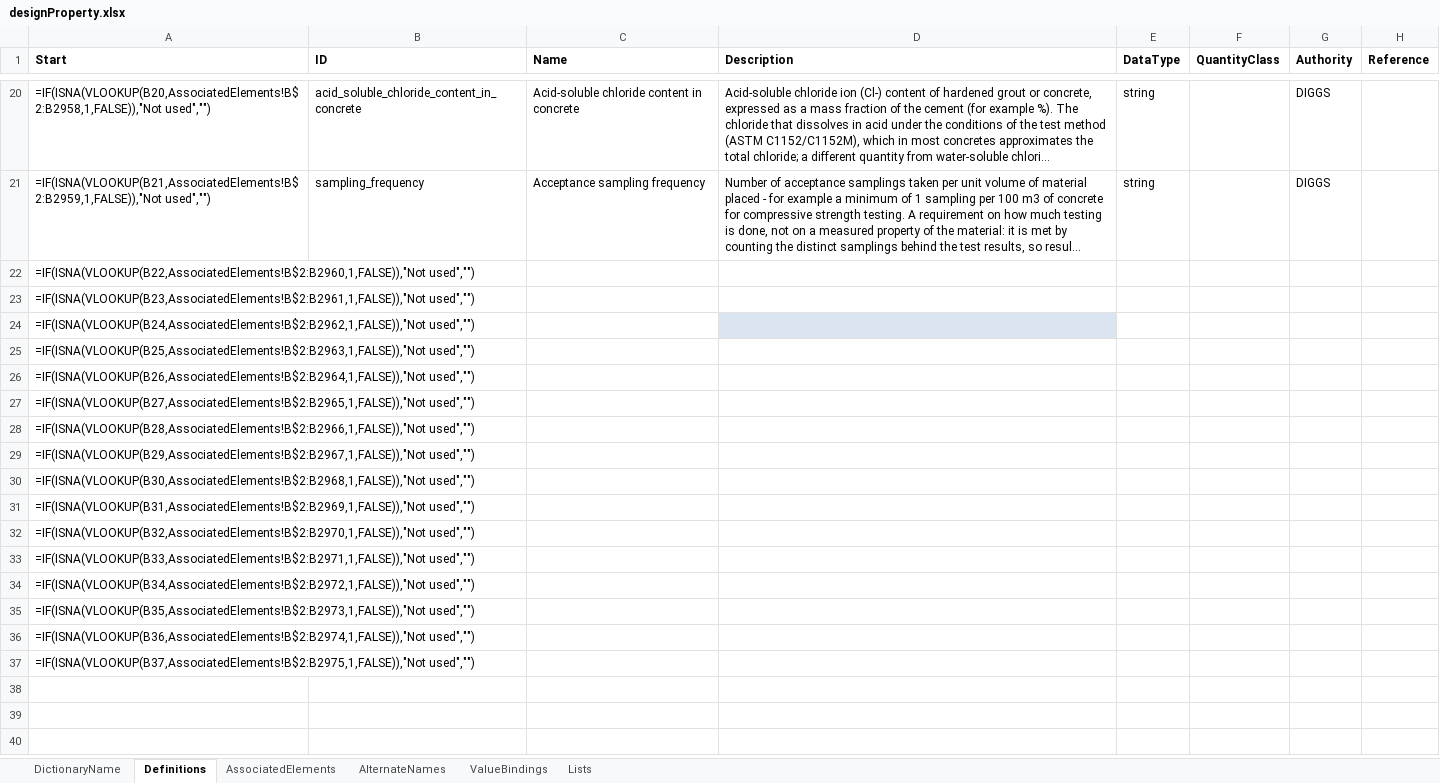
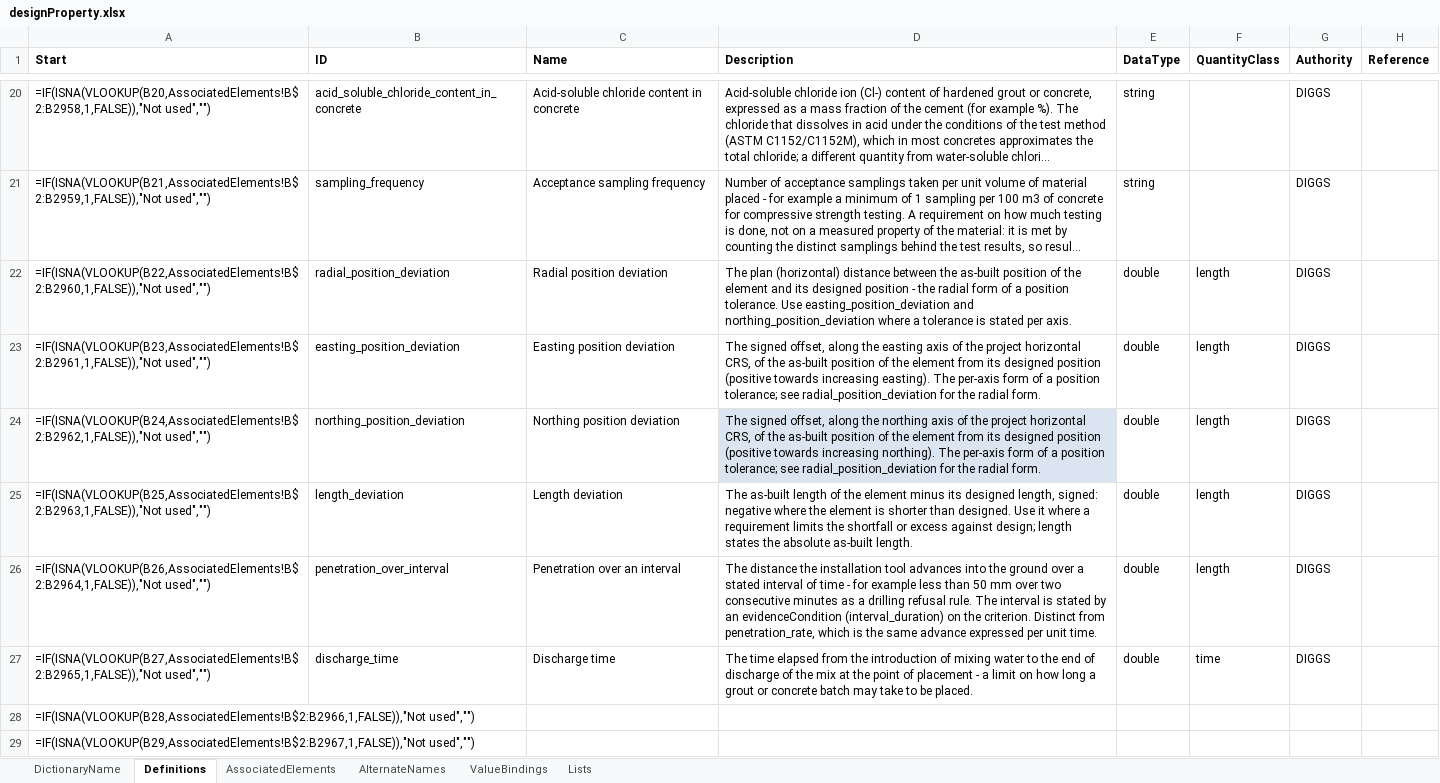
Before and after one commit to DIGGSml/def, an Excel workbook: Codelist Excel Files and Conversion Templates to XML/designProperty.xlsx, sheet Definitions, drawn as a sheet; only a part is shown, gaps mark what is left out; the shorter side is filled out with more unchanged rows; long unchanged cells end in …; values as stored, in another font and other column widths than the file's, no borders; formulas without a stored value are shown as written; table styles not drawn; the diff names each change by its address in the sheet, - before the commit and + after, or states it on an @@ line.

```diff
--- a/Codelist Excel Files and Conversion Templates to XML/designProperty.xlsx (sheet Definitions)
+++ b/Codelist Excel Files and Conversion Templates to XML/designProperty.xlsx (sheet Definitions)
-B22 (ID): (empty)
+B22 (ID): radial_position_deviation
-C22 (Name): (empty)
+C22 (Name): Radial position deviation
-D22 (Description): (empty)
+D22 (Description): The plan (horizontal) distance between the as-built position of the element and its designed position - the radial form of a position tolerance. Use easting_position_deviation and northing_position_deviation where a tolerance is stated per axis.
-E22:E27 (DataType): (empty)
+E22:E27 (DataType): double
-F22:F26 (QuantityClass): (empty)
+F22:F26 (QuantityClass): length
-G22:G27 (Authority): (empty)
+G22:G27 (Authority): DIGGS
-B23 (ID): (empty)
+B23 (ID): easting_position_deviation
-C23 (Name): (empty)
+C23 (Name): Easting position deviation
-D23 (Description): (empty)
+D23 (Description): The signed offset, along the easting axis of the project horizontal CRS, of the as-built position of the element from its designed position (positive towards increasing easting). The per-axis form of a position tolerance; see radial_position_deviation for the radial form.
-B24 (ID): (empty)
+B24 (ID): northing_position_deviation
-C24 (Name): (empty)
+C24 (Name): Northing position deviation
-D24 (Description): (empty)
+D24 (Description): The signed offset, along the northing axis of the project horizontal CRS, of the as-built position of the element from its designed position (positive towards increasing northing). The per-axis form of a position tolerance; see radial_position_deviation for the radial form.
-B25 (ID): (empty)
+B25 (ID): length_deviation
-C25 (Name): (empty)
+C25 (Name): Length deviation
-D25 (Description): (empty)
+D25 (Description): The as-built length of the element minus its designed length, signed: negative where the element is shorter than designed. Use it where a requirement limits the shortfall or excess against design; length states the absolute as-built length.
-B26 (ID): (empty)
+B26 (ID): penetration_over_interval
-C26 (Name): (empty)
+C26 (Name): Penetration over an interval
-D26 (Description): (empty)
+D26 (Description): The distance the installation tool advances into the ground over a stated interval of time - for example less than 50 mm over two consecutive minutes as a drilling refusal rule. The interval is stated by an evidenceCondition (interval_duration) on the criterion. Distinct from penetration_rate, which is the same advance expressed per unit time.
-B27 (ID): (empty)
+B27 (ID): discharge_time
-C27 (Name): (empty)
+C27 (Name): Discharge time
-D27 (Description): (empty)
+D27 (Description): The time elapsed from the introduction of mixing water to the end of discharge of the mix at the point of placement - a limit on how long a grout or concrete batch may take to be placed.
-F27 (QuantityClass): (empty)
+F27 (QuantityClass): time
```
Also changed, not shown: sheet AssociatedElements, Codelist Excel Files and Conversion Templates to XML/evidenceCondition.xlsx, 2 other files.
